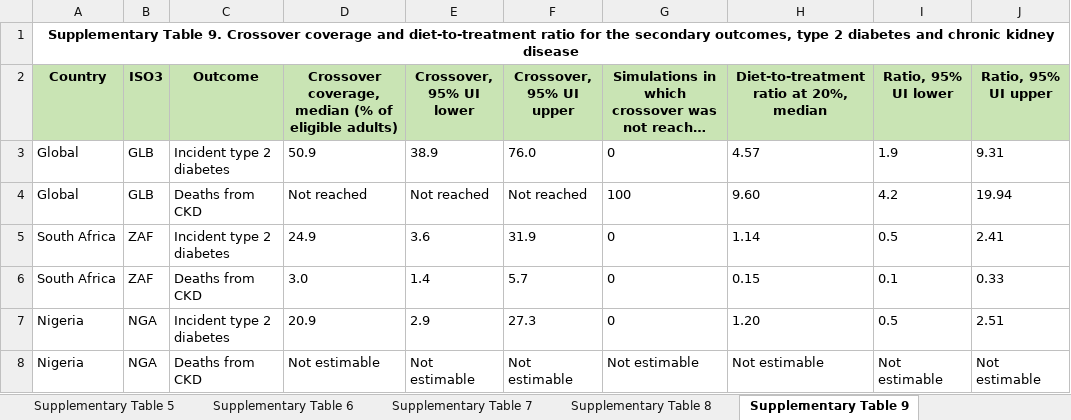
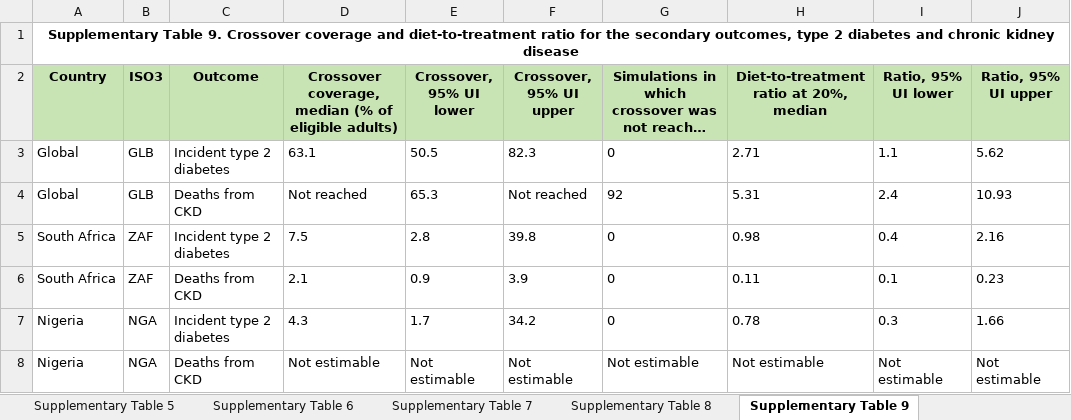
Before and after one commit to Viv-Wei/Glp1-diet-cra, an Excel workbook: data/tables/Supplementary_Tables_v5.xlsx, sheet Supplementary Table 9, drawn as a sheet; only a part is shown; long unchanged cells end in …; values as stored, in another font and other column widths than the file's, no borders; the diff covers the shown part only; the diff names each change by its address in the sheet, - before the commit and + after, or states it on an @@ line.

```diff
--- a/data/tables/Supplementary_Tables_v5.xlsx (sheet Supplementary Table 9)
+++ b/data/tables/Supplementary_Tables_v5.xlsx (sheet Supplementary Table 9)
-D3: 50.9
+D3: 63.1
-E3 (Crossover, 95% UI lower): 38.9
+E3 (Crossover, 95% UI lower): 50.5
-F3 (Crossover, 95% UI upper): 76.0
+F3 (Crossover, 95% UI upper): 82.3
-H3: 4.57
+H3: 2.71
-I3 (Ratio, 95% UI lower): 1.9
+I3 (Ratio, 95% UI lower): 1.1
-J3 (Ratio, 95% UI upper): 9.31
+J3 (Ratio, 95% UI upper): 5.62
-E4 (Crossover, 95% UI lower): Not reached
+E4 (Crossover, 95% UI lower): 65.3
-G4: 100
+G4: 92
-H4: 9.60
+H4: 5.31
-I4 (Ratio, 95% UI lower): 4.2
+I4 (Ratio, 95% UI lower): 2.4
-J4 (Ratio, 95% UI upper): 19.94
+J4 (Ratio, 95% UI upper): 10.93
-D5: 24.9
+D5: 7.5
-E5 (Crossover, 95% UI lower): 3.6
+E5 (Crossover, 95% UI lower): 2.8
-F5 (Crossover, 95% UI upper): 31.9
+F5 (Crossover, 95% UI upper): 39.8
-H5: 1.14
+H5: 0.98
-I5 (Ratio, 95% UI lower): 0.5
+I5 (Ratio, 95% UI lower): 0.4
-J5 (Ratio, 95% UI upper): 2.41
+J5 (Ratio, 95% UI upper): 2.16
-D6: 3.0
+D6: 2.1
-E6 (Crossover, 95% UI lower): 1.4
+E6 (Crossover, 95% UI lower): 0.9
-F6 (Crossover, 95% UI upper): 5.7
+F6 (Crossover, 95% UI upper): 3.9
-H6: 0.15
+H6: 0.11
-J6 (Ratio, 95% UI upper): 0.33
+J6 (Ratio, 95% UI upper): 0.23
-D7: 20.9
+D7: 4.3
-E7 (Crossover, 95% UI lower): 2.9
+E7 (Crossover, 95% UI lower): 1.7
-F7 (Crossover, 95% UI upper): 27.3
+F7 (Crossover, 95% UI upper): 34.2
-H7: 1.20
+H7: 0.78
-I7 (Ratio, 95% UI lower): 0.5
+I7 (Ratio, 95% UI lower): 0.3
-J7 (Ratio, 95% UI upper): 2.51
+J7 (Ratio, 95% UI upper): 1.66
```
Also changed, not shown: 12 added rows, 12 removed rows and 128 edited cells elsewhere in this sheet, sheet Supplementary Table 12, sheet Supplementary Table 8, sheet Supplementary Table 11, sheet Supplementary Table 13, sheet Supplementary Table 19, sheet Supplementary Table 20, 12 more sheets, other sheet tabs, 18 other files.
